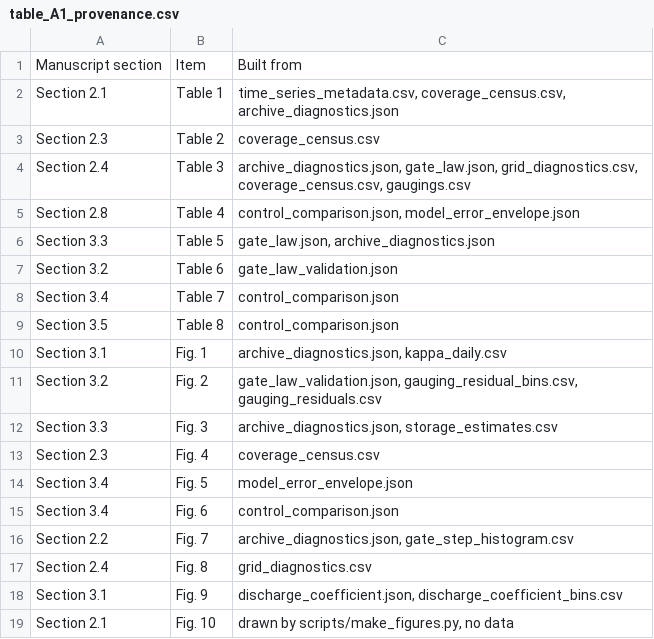
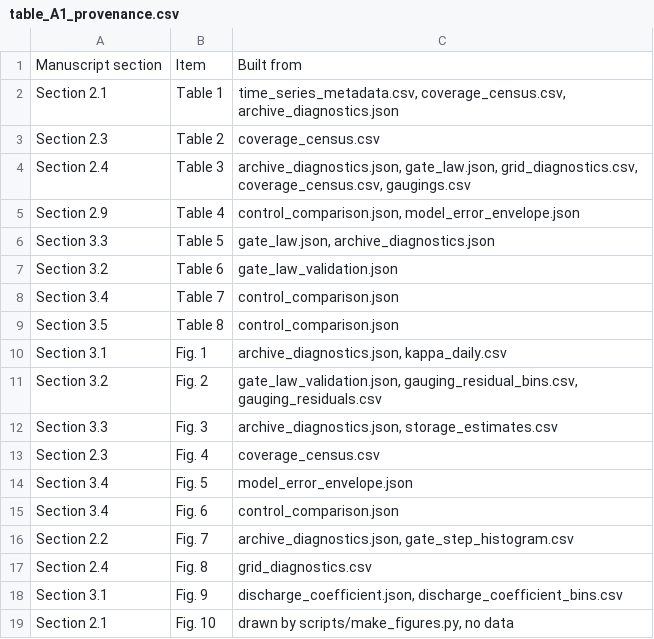
Before and after one commit to Adilbaygh/GateMPC, a CSV file: results/tables/table_A1_provenance.csv, drawn as a sheet.

```diff
--- a/results/tables/table_A1_provenance.csv
+++ b/results/tables/table_A1_provenance.csv
@@ -4,3 +4,3 @@ Section 2.3,Table 2,coverage_census.csv
 Section 2.4,Table 3,"archive_diagnostics.json, gate_law.json, grid_diagnostics.csv, coverage_census.csv, gaugings.csv"
-Section 2.8,Table 4,"control_comparison.json, model_error_envelope.json"
+Section 2.9,Table 4,"control_comparison.json, model_error_envelope.json"
 Section 3.3,Table 5,"gate_law.json, archive_diagnostics.json"
```
Also changed, not shown: 2 other files.
